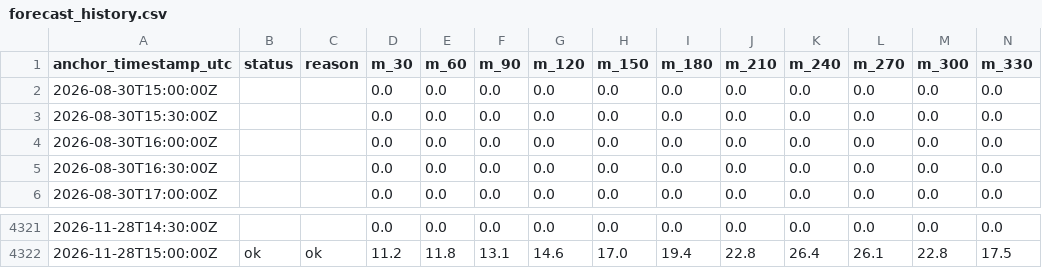
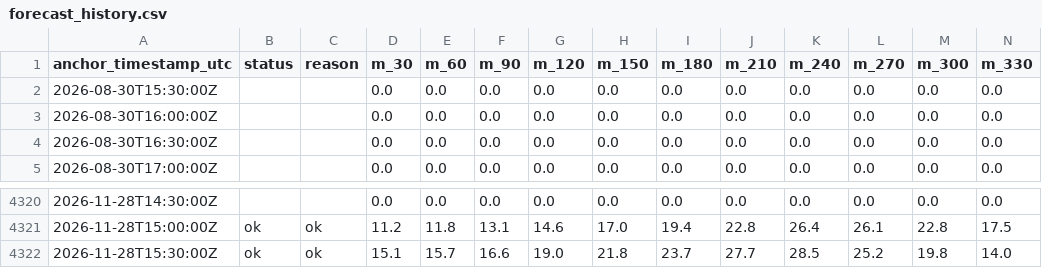
Before and after one commit to lupes-pierre/ap-prediction, a CSV file: site/data/forecast_history.csv, drawn as a sheet; only a part is shown, gaps mark what is left out; removed rows and columns are numbered as before the commit, all else as after; rows hold the shown columns only; the diff names each change by its address in the sheet, - before the commit and + after, or states it on an @@ line.

Commit message:
chore: update forecast data (2026-11-28T15:53:10Z)

```diff
--- a/site/data/forecast_history.csv
+++ b/site/data/forecast_history.csv
-row 2: 2026-08-30T15:00:00Z |  |  | 0.0 | 0.0 | 0.0 | 0.0 | 0.0 | 0.0 | 0.0 | 0.0 | 0.0 | 0.0 | 0.0
+row 4322: 2026-11-28T15:30:00Z | ok | ok | 15.1 | 15.7 | 16.6 | 19.0 | 21.8 | 23.7 | 27.7 | 28.5 | 25.2 | 19.8 | 14.0
```
Also changed, not shown: 3 other files.
